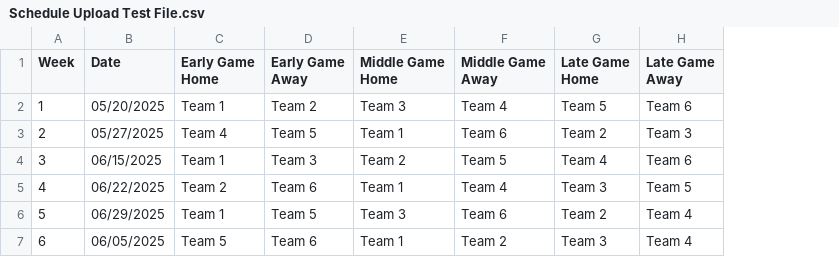
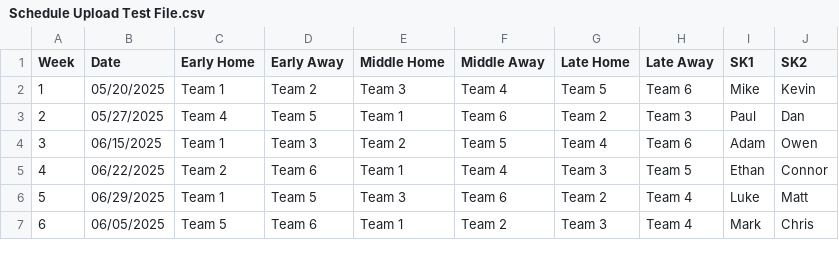
Before and after one commit to 386mhz/nbcml, a CSV file: data/Schedule Upload Test File.csv, drawn as a sheet; the diff names each change by its address in the sheet, - before the commit and + after, or states it on an @@ line.

Commit message:
readme file
added readme file and updated data test files

```diff
--- a/data/Schedule Upload Test File.csv
+++ b/data/Schedule Upload Test File.csv
+column I (SK1), rows 2-7: Mike | Paul | Adam | Ethan | Luke | Mark
+column J (SK2), rows 2-7: Kevin | Dan | Owen | Connor | Matt | Chris
-C1: Early Game Home
+C1: Early Home
-D1: Early Game Away
+D1: Early Away
-E1: Middle Game Home
+E1: Middle Home
-F1: Middle Game Away
+F1: Middle Away
-G1: Late Game Home
+G1: Late Home
-H1: Late Game Away
+H1: Late Away
```
Also changed, not shown: 1 other file.
